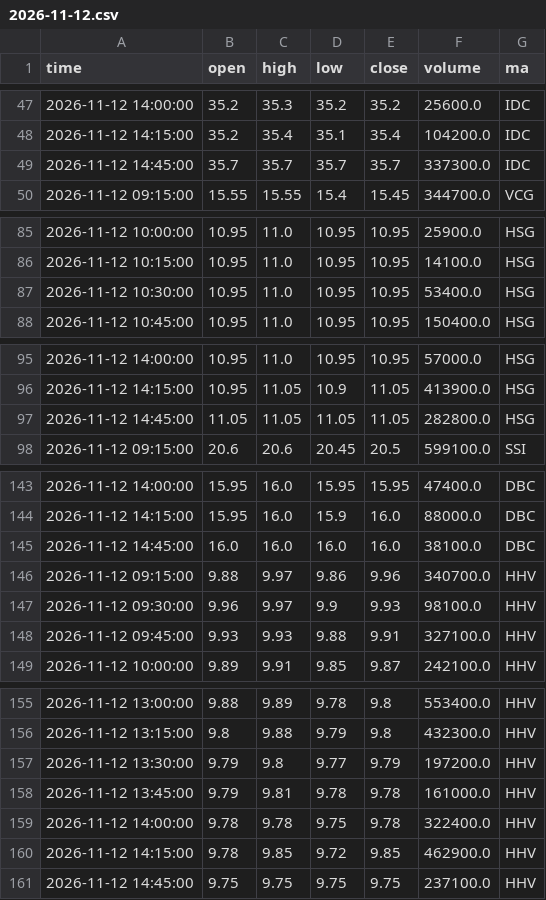
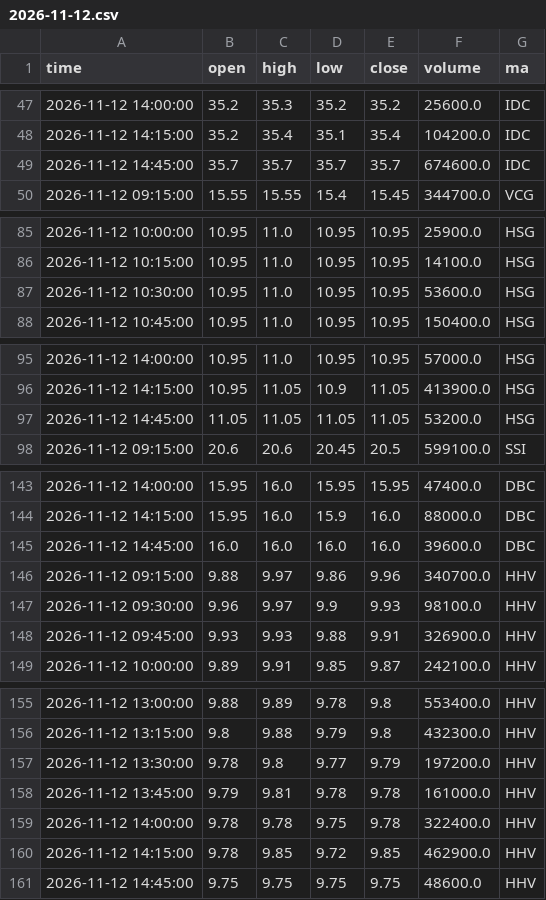
Before and after one commit to mihhle2006-beep/canh-bao-mua, a CSV file: lich_su_nen/2026-11-12.csv, drawn as a sheet; only a part is shown, gaps mark what is left out; the diff covers the shown part only.

```diff
--- a/lich_su_nen/2026-11-12.csv
+++ b/lich_su_nen/2026-11-12.csv
@@ -48,3 +48,3 @@ time,open,high,low,close,volume,ma
 2026-11-12 14:15:00,35.2,35.4,35.1,35.4,104200.0,IDC
-2026-11-12 14:45:00,35.7,35.7,35.7,35.7,337300.0,IDC
+2026-11-12 14:45:00,35.7,35.7,35.7,35.7,674600.0,IDC
 2026-11-12 09:15:00,15.55,15.55,15.4,15.45,344700.0,VCG
@@ -86,3 +86,3 @@ time,open,high,low,close,volume,ma
 2026-11-12 10:15:00,10.95,11.0,10.95,10.95,14100.0,HSG
-2026-11-12 10:30:00,10.95,11.0,10.95,10.95,53400.0,HSG
+2026-11-12 10:30:00,10.95,11.0,10.95,10.95,53600.0,HSG
 2026-11-12 10:45:00,10.95,11.0,10.95,10.95,150400.0,HSG
@@ -96,3 +96,3 @@ time,open,high,low,close,volume,ma
 2026-11-12 14:15:00,10.95,11.05,10.9,11.05,413900.0,HSG
-2026-11-12 14:45:00,11.05,11.05,11.05,11.05,282800.0,HSG
+2026-11-12 14:45:00,11.05,11.05,11.05,11.05,53200.0,HSG
 2026-11-12 09:15:00,20.6,20.6,20.45,20.5,599100.0,SSI
@@ -144,6 +144,6 @@ time,open,high,low,close,volume,ma
 2026-11-12 14:15:00,15.95,16.0,15.9,16.0,88000.0,DBC
-2026-11-12 14:45:00,16.0,16.0,16.0,16.0,38100.0,DBC
+2026-11-12 14:45:00,16.0,16.0,16.0,16.0,39600.0,DBC
 2026-11-12 09:15:00,9.88,9.97,9.86,9.96,340700.0,HHV
 2026-11-12 09:30:00,9.96,9.97,9.9,9.93,98100.0,HHV
-2026-11-12 09:45:00,9.93,9.93,9.88,9.91,327100.0,HHV
+2026-11-12 09:45:00,9.93,9.93,9.88,9.91,326900.0,HHV
 2026-11-12 10:00:00,9.89,9.91,9.85,9.87,242100.0,HHV
@@ -156,3 +156,3 @@ time,open,high,low,close,volume,ma
 2026-11-12 13:15:00,9.8,9.88,9.79,9.8,432300.0,HHV
-2026-11-12 13:30:00,9.79,9.8,9.77,9.79,197200.0,HHV
+2026-11-12 13:30:00,9.78,9.8,9.77,9.79,197200.0,HHV
 2026-11-12 13:45:00,9.79,9.81,9.78,9.78,161000.0,HHV
@@ -160,2 +160,2 @@ time,open,high,low,close,volume,ma
 2026-11-12 14:15:00,9.78,9.85,9.72,9.85,462900.0,HHV
-2026-11-12 14:45:00,9.75,9.75,9.75,9.75,237100.0,HHV
+2026-11-12 14:45:00,9.75,9.75,9.75,9.75,48600.0,HHV
```
Also changed, not shown: 2 edited cells elsewhere in this file, lich_su_sao.csv, 1 other file.
